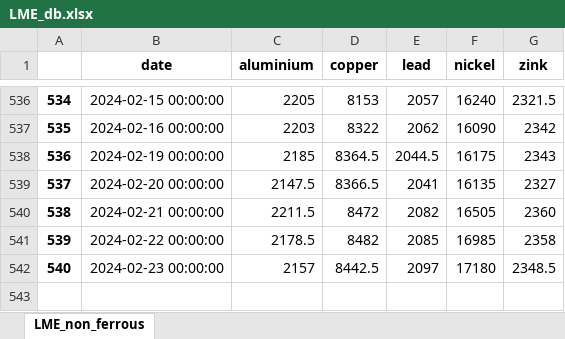
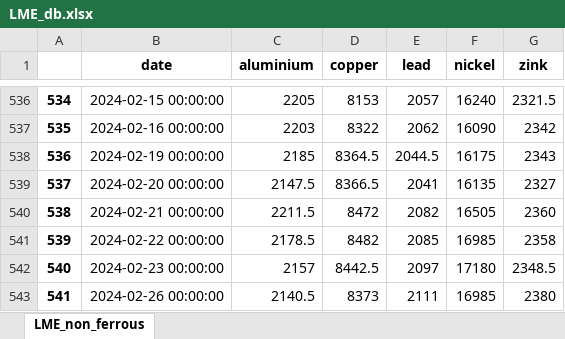
Before and after one commit to hotdonkey/macro_parser, an Excel workbook: LME/parser_beta/data/LME_db.xlsx, sheet LME_non_ferrous, drawn as a sheet; only a part is shown, gaps mark what is left out; values as stored, in another font and other column widths than the file's, no borders; the diff names each change by its address in the sheet, - before the commit and + after, or states it on an @@ line.

Commit message:
parser

```diff
--- a/LME/parser_beta/data/LME_db.xlsx (sheet LME_non_ferrous)
+++ b/LME/parser_beta/data/LME_db.xlsx (sheet LME_non_ferrous)
+row 543: 541 | 2024-02-26 00:00:00 | 2140.5 | 8373 | 2111 | 16985 | 2380
```
Also changed, not shown: LME/parser_beta/data/LME_westmetall_db.xlsx, LME/parser_beta/data/centrobank/EUR.xlsx, 13 other files.
